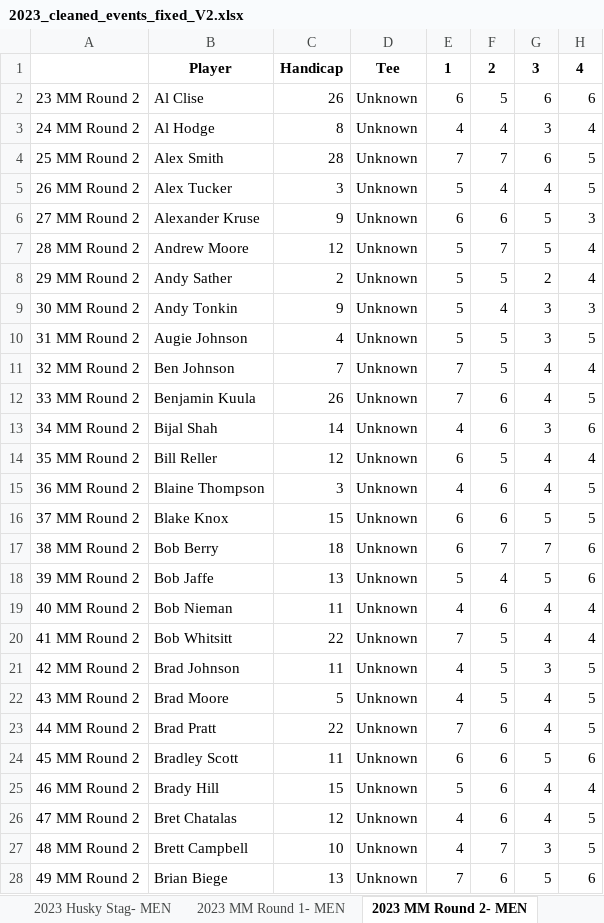
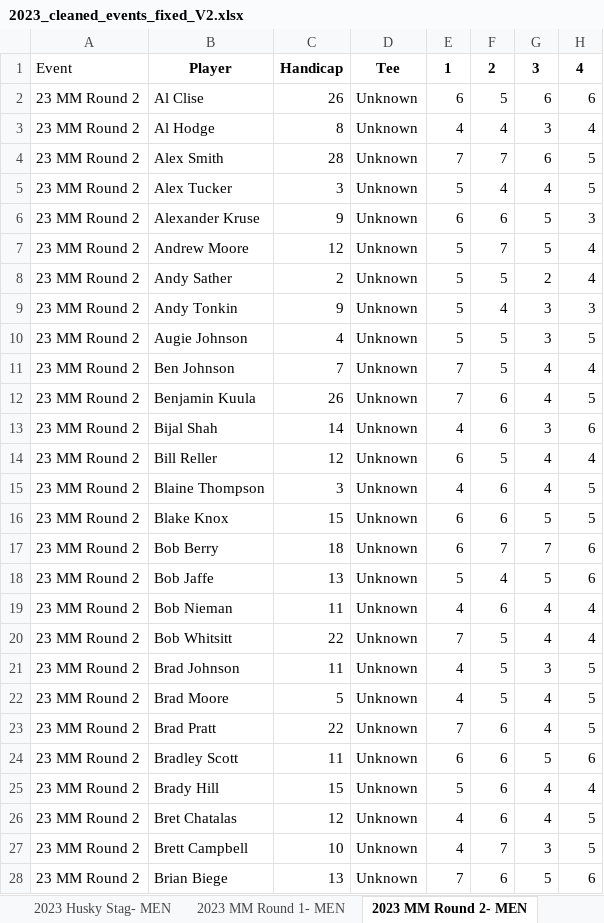
Before and after one commit to JustInternetAI/Calcutta, an Excel workbook: Data/2023_cleaned_events_fixed_V2.xlsx, sheet 2023 MM Round 2- MEN, drawn as a sheet; only a part is shown; values as stored, in another font and other column widths than the file's, no borders; the diff covers the shown part only; the diff names each change by its address in the sheet, - before the commit and + after, or states it on an @@ line.

```diff
--- a/Data/2023_cleaned_events_fixed_V2.xlsx (sheet 2023 MM Round 2- MEN)
+++ b/Data/2023_cleaned_events_fixed_V2.xlsx (sheet 2023 MM Round 2- MEN)
-A1: (empty)
+A1: Event
-A3: 24 MM Round 2
+A3: 23 MM Round 2
-A4: 25 MM Round 2
+A4: 23 MM Round 2
-A5: 26 MM Round 2
+A5: 23 MM Round 2
-A6: 27 MM Round 2
+A6: 23 MM Round 2
-A7: 28 MM Round 2
+A7: 23 MM Round 2
-A8: 29 MM Round 2
+A8: 23 MM Round 2
-A9: 30 MM Round 2
+A9: 23 MM Round 2
-A10: 31 MM Round 2
+A10: 23 MM Round 2
-A11: 32 MM Round 2
+A11: 23 MM Round 2
-A12: 33 MM Round 2
+A12: 23 MM Round 2
-A13: 34 MM Round 2
+A13: 23 MM Round 2
-A14: 35 MM Round 2
+A14: 23 MM Round 2
-A15: 36 MM Round 2
+A15: 23 MM Round 2
-A16: 37 MM Round 2
+A16: 23 MM Round 2
-A17: 38 MM Round 2
+A17: 23 MM Round 2
-A18: 39 MM Round 2
+A18: 23 MM Round 2
-A19: 40 MM Round 2
+A19: 23 MM Round 2
-A20: 41 MM Round 2
+A20: 23 MM Round 2
-A21: 42 MM Round 2
+A21: 23 MM Round 2
-A22: 43 MM Round 2
+A22: 23 MM Round 2
-A23: 44 MM Round 2
+A23: 23 MM Round 2
-A24: 45 MM Round 2
+A24: 23 MM Round 2
-A25: 46 MM Round 2
+A25: 23 MM Round 2
-A26: 47 MM Round 2
+A26: 23 MM Round 2
-A27: 48 MM Round 2
+A27: 23 MM Round 2
-A28: 49 MM Round 2
+A28: 23 MM Round 2
```
Also changed, not shown: 167 edited cells elsewhere in this sheet, sheet 2023 MM Round 1- MEN, sheet 2023 US Open Stag- MEN, sheet 2023 July Stag- MEN, sheet 2023 CC Round 1 Full Field- MEN, sheet 2023 CC Round 2 Full Field- MEN, sheet 2023 Husky Stag- MEN, 1 more sheet, Data/2024_cleaned_events_V2.xlsx, 4 other files.
